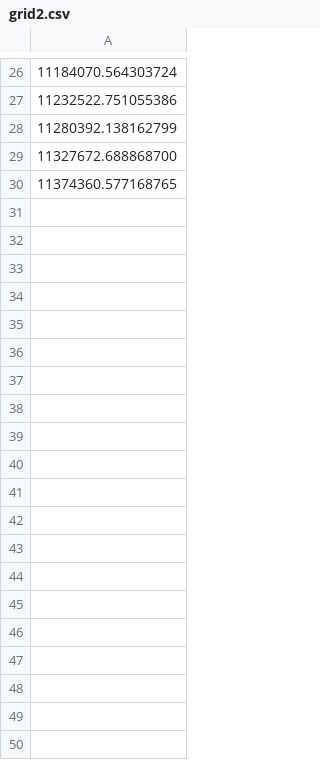
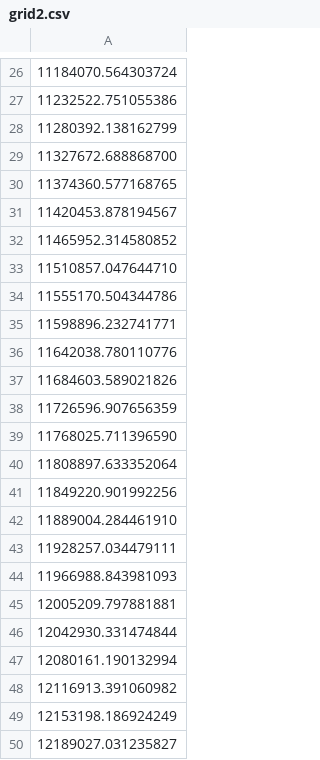
Before and after one commit to takumiakapon/CCS_phase_stability_ver3, a CSV file: grid2.csv, drawn as a sheet; only a part is shown, gaps mark what is left out; the diff covers the shown part only.

```diff
--- a/grid2.csv
+++ b/grid2.csv
@@ -30 +30,21 @@
    11374360.577168765
+   11420453.878194567
+   11465952.314580852
+   11510857.047644710
+   11555170.504344786
+   11598896.232741771
+   11642038.780110776
+   11684603.589021826
+   11726596.907656359
+   11768025.711396590
+   11808897.633352064
+   11849220.901992256
+   11889004.284461910
+   11928257.034479111
+   11966988.843981093
+   12005209.797881881
+   12042930.331474844
+   12080161.190132994
+   12116913.391060982
+   12153198.186924249
+   12189027.031235827
```
Also changed, not shown: 100 added rows elsewhere in this file, grid1.csv, grid3.csv, 6 other files.
